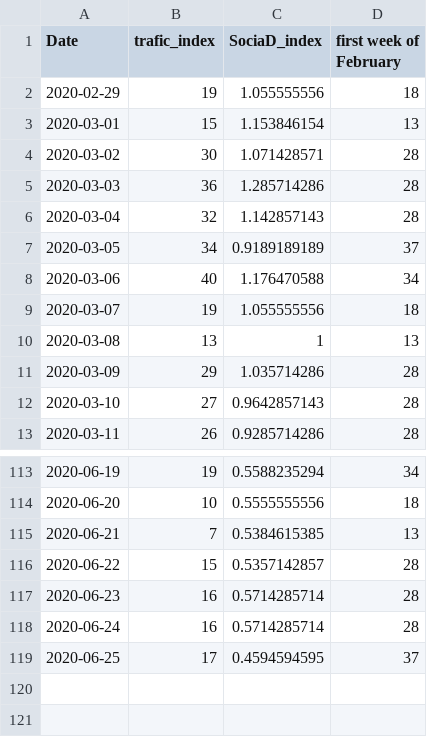
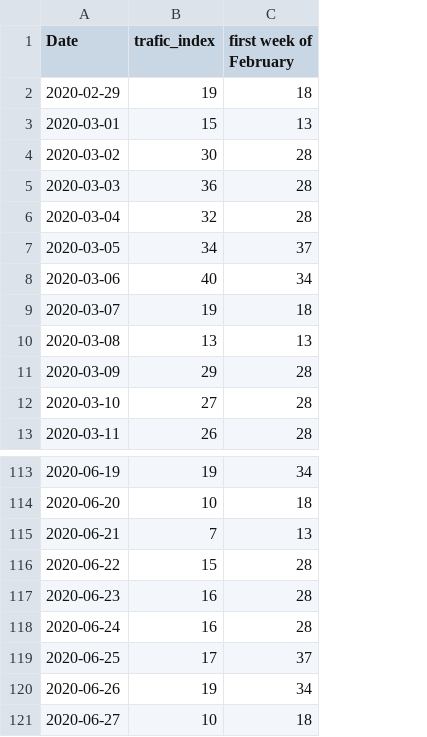
Before and after one commit to fragmento/NYC_Traffic_and_COVID19, a CSV file: Data/NewYork_traffic.csv, drawn as a sheet; only a part is shown, gaps mark what is left out; removed rows and columns are numbered as before the commit, all else as after; the diff names each change by its address in the sheet, - before the commit and + after, or states it on an @@ line.

Commit message:
clean trafic notebook

```diff
--- a/Data/NewYork_traffic.csv
+++ b/Data/NewYork_traffic.csv
-column C (SociaD_index), rows 2-13: 1.055555556 | 1.153846154 | 1.071428571 | 1.285714286 | 1.142857143 | 0.9189189189 | 1.176470588 | 1.055555556 | 1 | 1.035714286 | 0.9642857143 | 0.9285714286; rows 113-119: 0.5588235294 | 0.5555555556 | 0.5384615385 | 0.5357142857 | 0.5714285714 | 0.5714285714 | 0.4594594595
+row 120: 2020-06-26 | 19 | 34
+row 121: 2020-06-27 | 10 | 18
```
Also changed, not shown: 4 other files.
